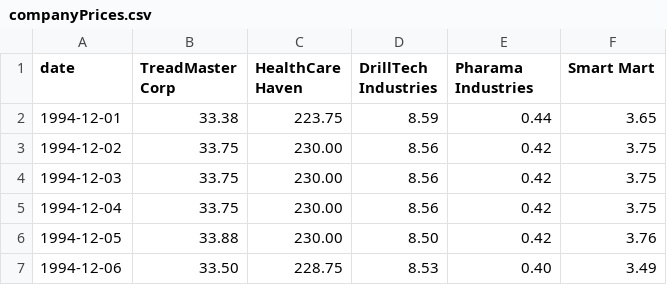
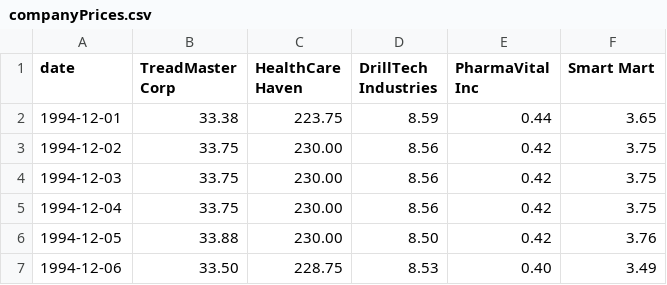
Before and after one commit to AlBentley/long-term-paper-game, a CSV file: data/companyPrices.csv, drawn as a sheet; only a part is shown.

Commit message:
rename to PharmaVital Inc

```diff
--- a/data/companyPrices.csv
+++ b/data/companyPrices.csv
@@ -1,2 +1,2 @@
-date,TreadMaster Corp,HealthCare Haven,DrillTech Industries,Pharama Industries,Smart Mart
+date,TreadMaster Corp,HealthCare Haven,DrillTech Industries,PharmaVital Inc,Smart Mart
 1994-12-01,33.38,223.75,8.59,0.44,3.65
```
Also changed, not shown: 4 other files.
